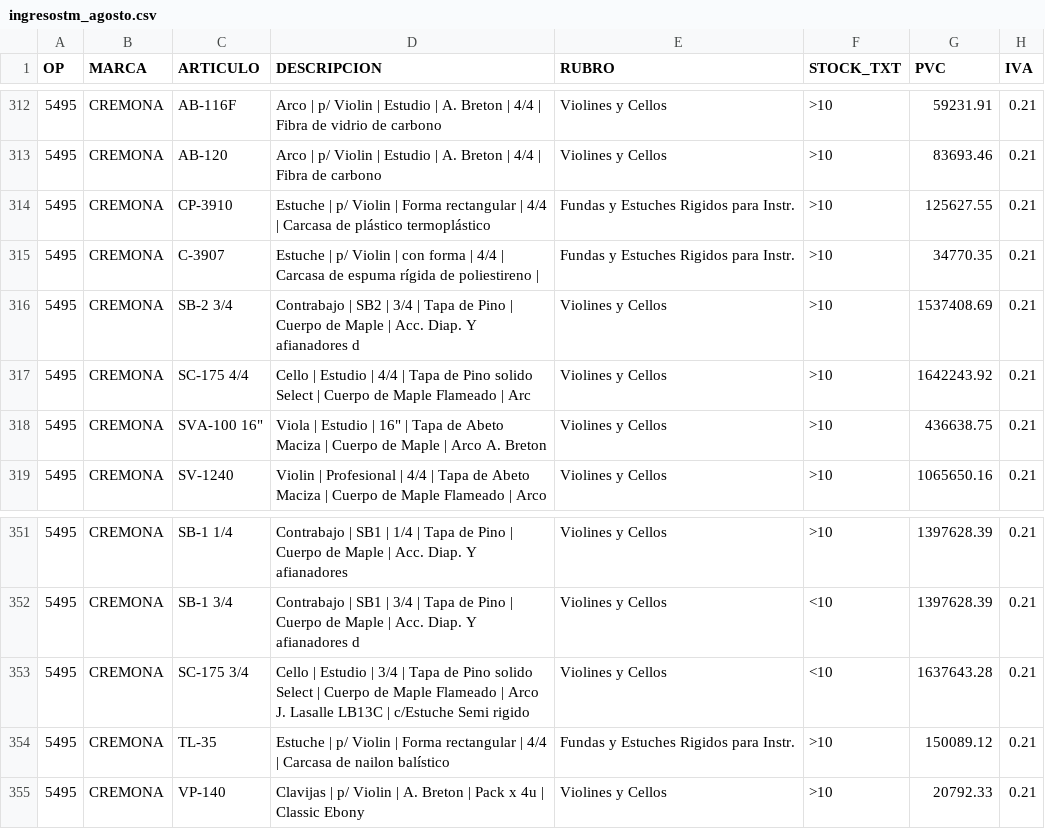
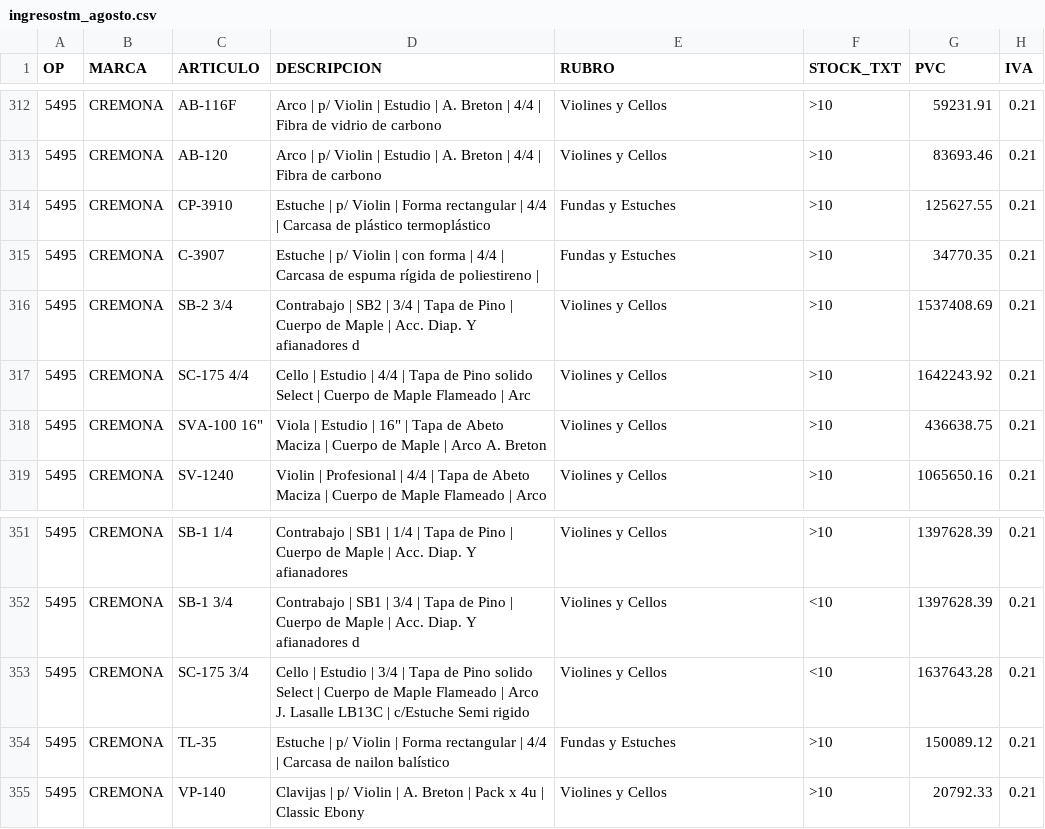
Before and after one commit to JConstenla12/tm-ingresos-novedades, a CSV file: ingresostm_agosto.csv, drawn as a sheet; only a part is shown, gaps mark what is left out; the diff names each change by its address in the sheet, - before the commit and + after, or states it on an @@ line.

Commit message:
Add files via upload

```diff
--- a/ingresostm_agosto.csv
+++ b/ingresostm_agosto.csv
-E314:E315 (RUBRO): Fundas y Estuches Rigidos para Instr.
+E314:E315 (RUBRO): Fundas y Estuches
-E354 (RUBRO): Fundas y Estuches Rigidos para Instr.
+E354 (RUBRO): Fundas y Estuches
```
